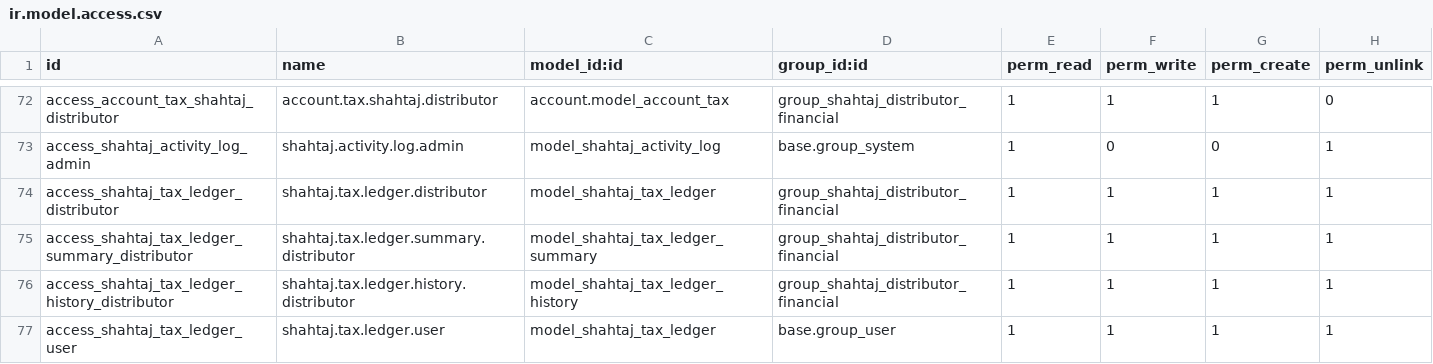
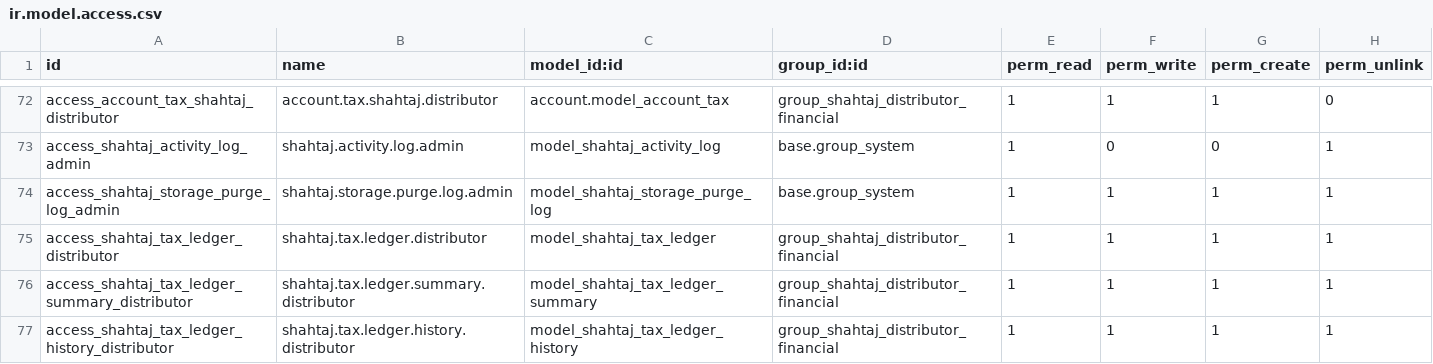
Before and after one commit to WMSols/shahtaj-oil, a CSV file: shahtaj_oil/security/ir.model.access.csv, drawn as a sheet; only a part is shown, gaps mark what is left out; the shorter side is filled out with more unchanged rows; the diff names each change by its address in the sheet, - before the commit and + after, or states it on an @@ line.

Commit message:
Module Storage management system added

```diff
--- a/shahtaj_oil/security/ir.model.access.csv
+++ b/shahtaj_oil/security/ir.model.access.csv
+row 74: access_shahtaj_storage_purge_log_admin | shahtaj.storage.purge.log.admin | model_shahtaj_storage_purge_log | base.group_system | 1 | 1 | 1 | 1
```
Also changed, not shown: 10 other files.
